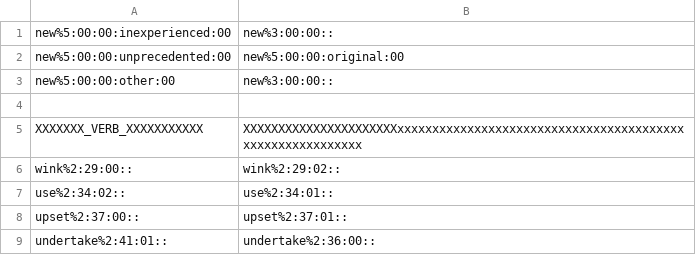
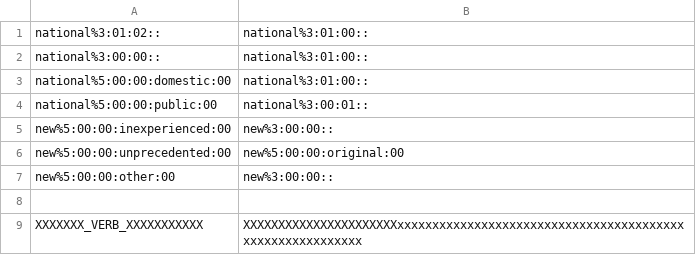
Before and after one commit to aalgirdas/wordnet_onto, a TSV file: synset_to_synset.tsv, drawn as a sheet; only a part is shown; the shorter side is filled out with more unchanged rows; the diff names each change by its address in the sheet, - before the commit and + after, or states it on an @@ line.

Commit message:
Update synset_to_synset.tsv

```diff
--- a/synset_to_synset.tsv
+++ b/synset_to_synset.tsv
+row 1: national%3:01:02:: | national%3:01:00::
+row 2: national%3:00:00:: | national%3:01:00::
+row 3: national%5:00:00:domestic:00 | national%3:01:00::
+row 4: national%5:00:00:public:00 | national%3:00:01::
```
